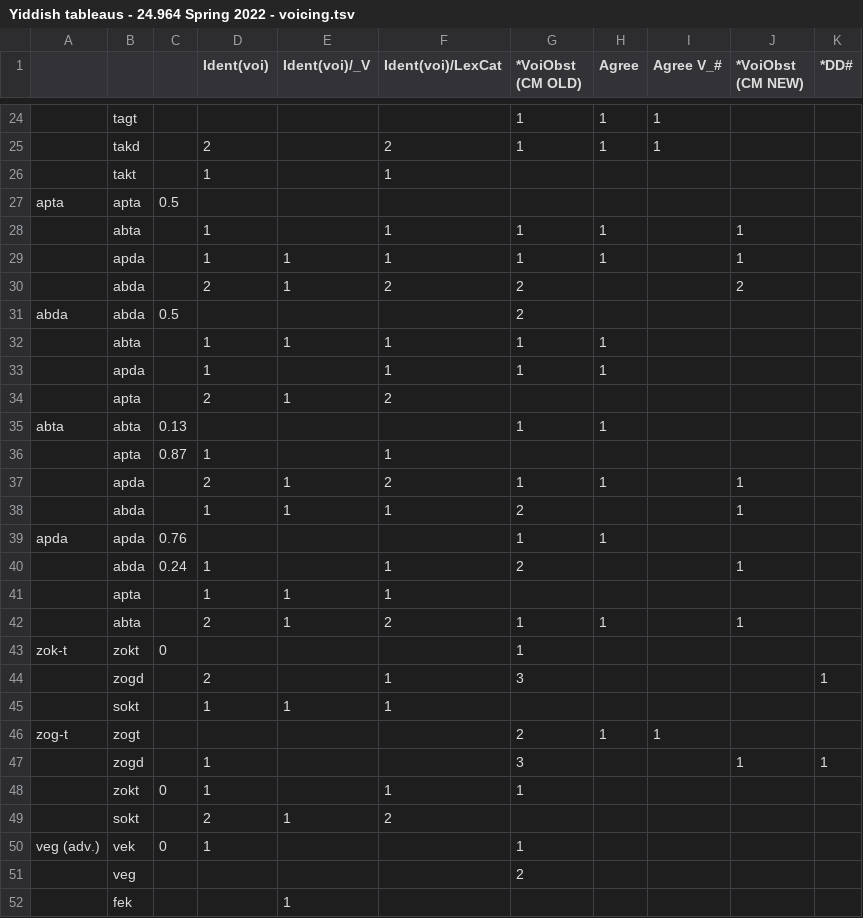
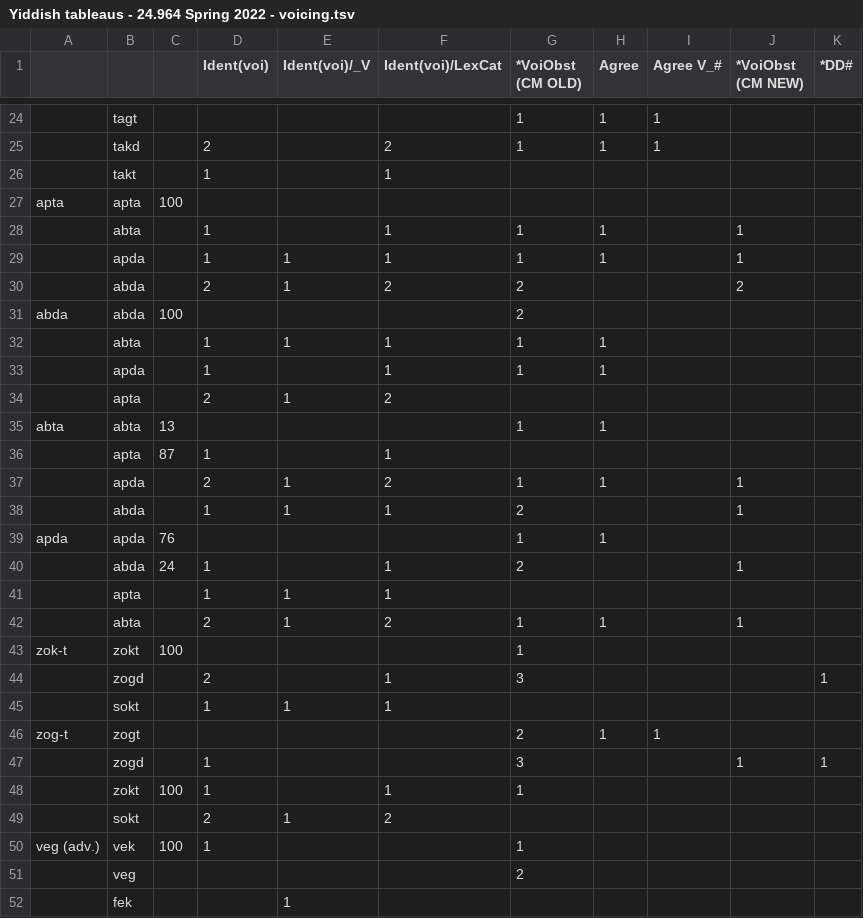
Before and after one commit to adamalbright/24.964-sp22, a TSV file: voicing/Yiddish tableaus - 24.964 Spring 2022 - voicing.tsv, drawn as a sheet; only a part is shown, gaps mark what is left out; the diff covers the shown part only; the diff names each change by its address in the sheet, - before the commit and + after, or states it on an @@ line.

Commit message:
Update Yiddish tableaus - 24.964 Spring 2022 - voicing.tsv

```diff
--- a/voicing/Yiddish tableaus - 24.964 Spring 2022 - voicing.tsv
+++ b/voicing/Yiddish tableaus - 24.964 Spring 2022 - voicing.tsv
-C27: 0.5
+C27: 100
-C31: 0.5
+C31: 100
-C35: 0.13
+C35: 13
-C36: 0.87
+C36: 87
-C39: 0.76
+C39: 76
-C40: 0.24
+C40: 24
-C43: 0
+C43: 100
-C48: 0
+C48: 100
-C50: 0
+C50: 100
```
Also changed, not shown: 4 edited cells elsewhere in this file.
